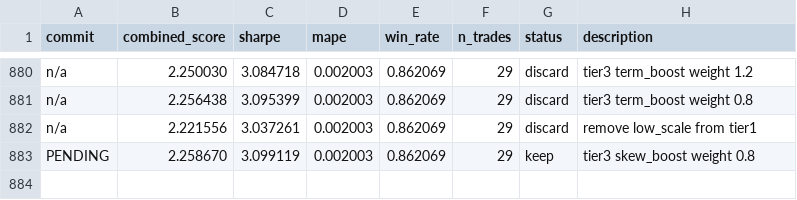
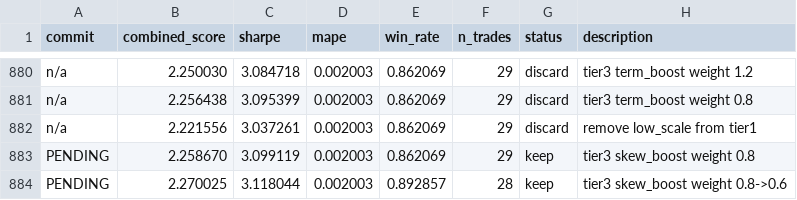
Before and after one commit to jacobwright32/option-pricing-tuning, a TSV file: results.tsv, drawn as a sheet; only a part is shown, gaps mark what is left out; the diff names each change by its address in the sheet, - before the commit and + after, or states it on an @@ line.

```diff
--- a/results.tsv
+++ b/results.tsv
+row 884: PENDING | 2.270025 | 3.118044 | 0.002003 | 0.892857 | 28 | keep | tier3 skew_boost weight 0.8->0.6
```
Also changed, not shown: 1 other file.
